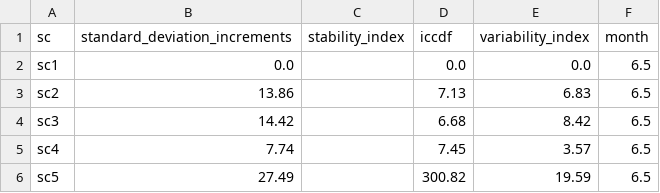
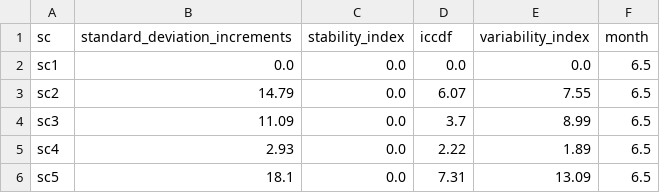
Before and after one commit to salazarna/synthetic-irradiance-sequence, a CSV file: examples/metrics/variability/adelaide-10/stochastic_sc.csv, drawn as a sheet.

```diff
--- a/examples/metrics/variability/adelaide-10/stochastic_sc.csv
+++ b/examples/metrics/variability/adelaide-10/stochastic_sc.csv
@@ -1,6 +1,6 @@
 sc,standard_deviation_increments,stability_index,iccdf,variability_index,month
-sc1,0.0,,0.0,0.0,6.5
-sc2,13.86,,7.13,6.83,6.5
-sc3,14.42,,6.68,8.42,6.5
-sc4,7.74,,7.45,3.57,6.5
-sc5,27.49,,300.82,19.59,6.5
+sc1,0.0,0.0,0.0,0.0,6.5
+sc2,14.79,0.0,6.07,7.55,6.5
+sc3,11.09,0.0,3.7,8.99,6.5
+sc4,2.93,0.0,2.22,1.89,6.5
+sc5,18.1,0.0,7.31,13.09,6.5
```
Also changed, not shown: examples/metrics/energy/adelaide-10/stochastic_month.csv, examples/metrics/energy/oregon-30/bootstrap_month.csv, 39 other files.
